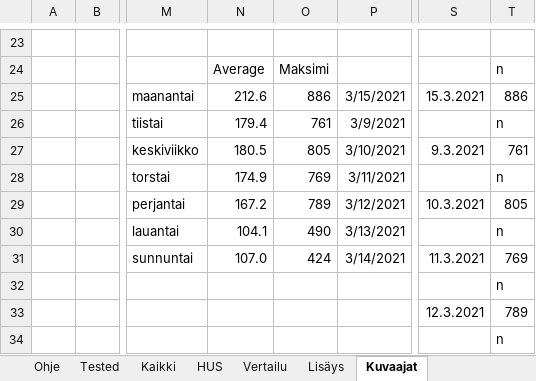
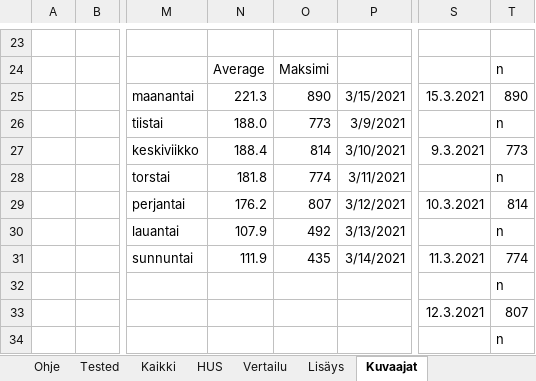
Before and after one commit to jussivirkkala/Excel, an Excel workbook: hs-koronavirus-avoindata/hs-koronavirus-avoindata.xlsm, sheet Kuvaajat, drawn as a sheet; only a part is shown, gaps mark what is left out; values as stored, in another font and other column widths than the file's, no borders; charts and pictures not drawn; 1 other sheet too large or unreadable and not compared; the diff covers the shown part only; the diff names each change by its address in the sheet, - before the commit and + after, or states it on an @@ line.

```diff
--- a/hs-koronavirus-avoindata/hs-koronavirus-avoindata.xlsm (sheet Kuvaajat)
+++ b/hs-koronavirus-avoindata/hs-koronavirus-avoindata.xlsm (sheet Kuvaajat)
-N25: 212.6
+N25: 221.3
-O25: 886
+O25: 890
-T25: 886
+T25: 890
-N26: 179.4
+N26: 188.0
-O26: 761
+O26: 773
-N27: 180.5
+N27: 188.4
-O27: 805
+O27: 814
-T27: 761
+T27: 773
-N28: 174.9
+N28: 181.8
-O28: 769
+O28: 774
-N29: 167.2
+N29: 176.2
-O29: 789
+O29: 807
-T29: 805
+T29: 814
-N30: 104.1
+N30: 107.9
-O30: 490
+O30: 492
-N31: 107.0
+N31: 111.9
-O31: 424
+O31: 435
-T31: 769
+T31: 774
-T33: 789
+T33: 807
```
Also changed, not shown: 7 edited cells elsewhere in this sheet, sheet Kaikki, sheet Vertailu, sheet HUS, sheet Tested, formulas that keep their value, charts or pictures, 5 other files.
